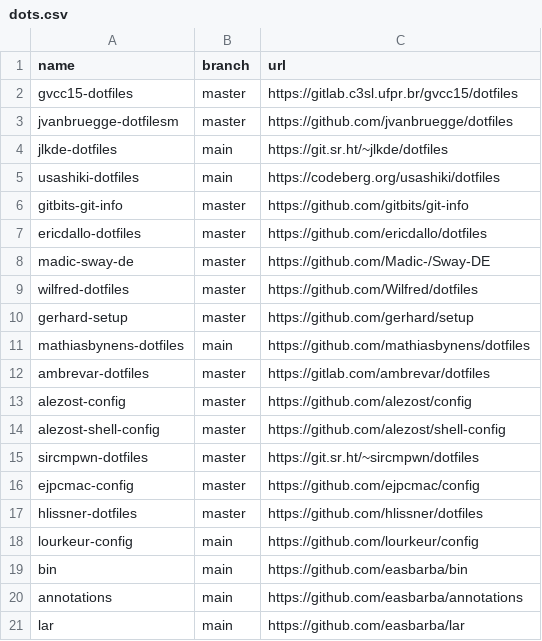
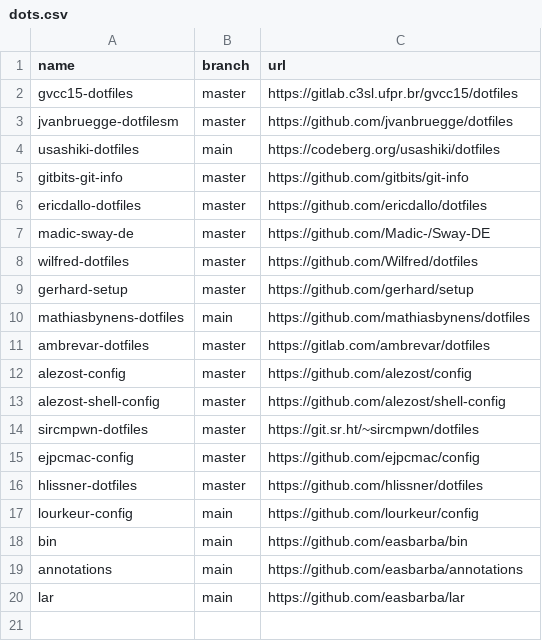
Before and after one commit to easbarba/lar, a CSV file: .config/qas/dots.csv, drawn as a sheet; the diff names each change by its address in the sheet, - before the commit and + after, or states it on an @@ line.

```diff
--- a/.config/qas/dots.csv
+++ b/.config/qas/dots.csv
-row 4: jlkde-dotfiles | main | https://git.sr.ht/~jlkde/dotfiles
```
Also changed, not shown: 2 other files.
